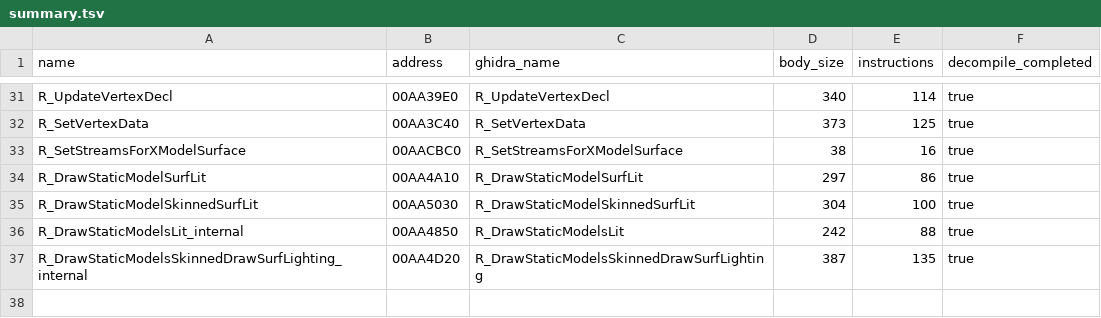
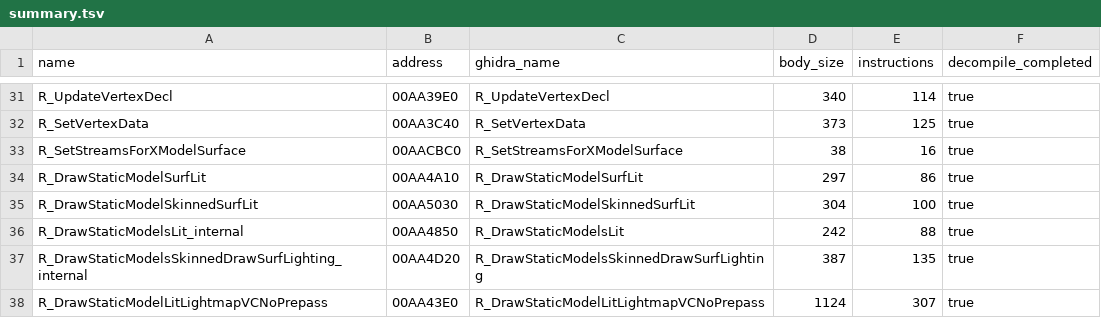
Before and after one commit to lizardpeter/bo2-t6-assets, a TSV file: proof/server_vertexdecl_runtime_v1/summary.tsv, drawn as a sheet; only a part is shown, gaps mark what is left out; the diff names each change by its address in the sheet, - before the commit and + after, or states it on an @@ line.

```diff
--- a/proof/server_vertexdecl_runtime_v1/summary.tsv
+++ b/proof/server_vertexdecl_runtime_v1/summary.tsv
+row 38: R_DrawStaticModelLitLightmapVCNoPrepass | 00AA43E0 | R_DrawStaticModelLitLightmapVCNoPrepass | 1124 | 307 | true
```
Also changed, not shown: 2 other files.
